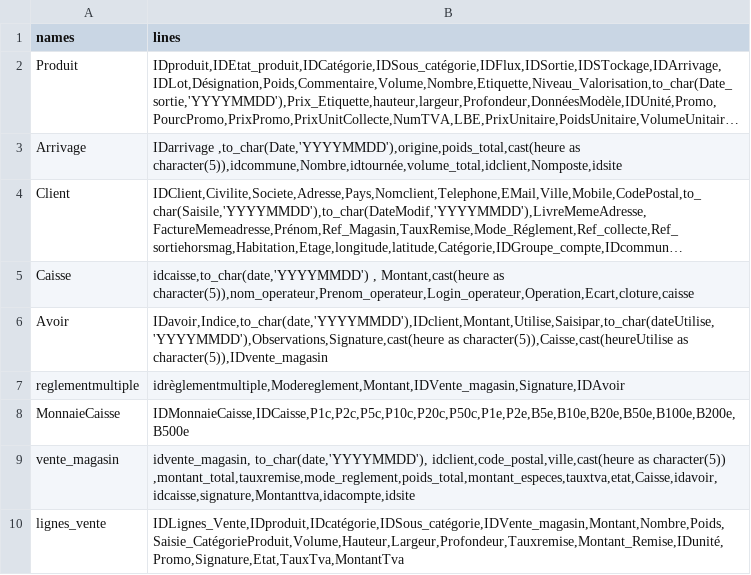
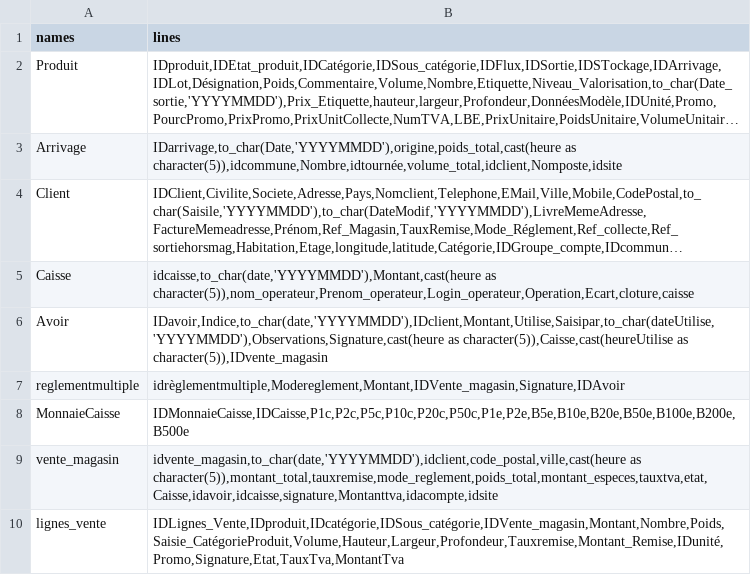
Before and after one commit to Cap3c/home-made-replication, a CSV file: tables.csv, drawn as a sheet; long unchanged cells end in …; the diff names each change by its address in the sheet, - before the commit and + after, or states it on an @@ line.

```diff
--- a/tables.csv
+++ b/tables.csv
-B3 (lines): IDarrivage ,to_char(Date,'YYYYMMDD'),origine,poids_total,cast(heure as character(5)),idcommune,Nombre,idtournée,volume_total,idclient,Nomposte,idsite
+B3 (lines): IDarrivage,to_char(Date,'YYYYMMDD'),origine,poids_total,cast(heure as character(5)),idcommune,Nombre,idtournée,volume_total,idclient,Nomposte,idsite
-B5 (lines): idcaisse,to_char(date,'YYYYMMDD') , Montant,cast(heure as character(5)),nom_operateur,Prenom_operateur,Login_operateur,Operation,Ecart,cloture,caisse
+B5 (lines): idcaisse,to_char(date,'YYYYMMDD'),Montant,cast(heure as character(5)),nom_operateur,Prenom_operateur,Login_operateur,Operation,Ecart,cloture,caisse
-B9 (lines): idvente_magasin, to_char(date,'YYYYMMDD'), idclient,code_postal,ville,cast(heure as character(5)) ,montant_total,tauxremise,mode_reglement,poids_total,montant_especes,tauxtva,etat,Caisse,idavoir,idcaisse,signature,Montanttva,idacompte,idsite
+B9 (lines): idvente_magasin,to_char(date,'YYYYMMDD'),idclient,code_postal,ville,cast(heure as character(5)),montant_total,tauxremise,mode_reglement,poids_total,montant_especes,tauxtva,etat,Caisse,idavoir,idcaisse,signature,Montanttva,idacompte,idsite
```
Also changed, not shown: 5 other files.
